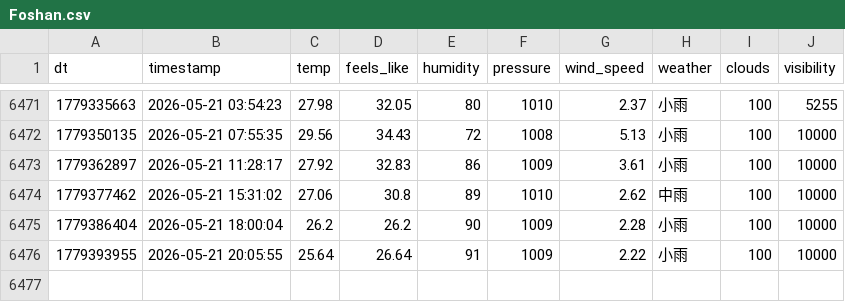
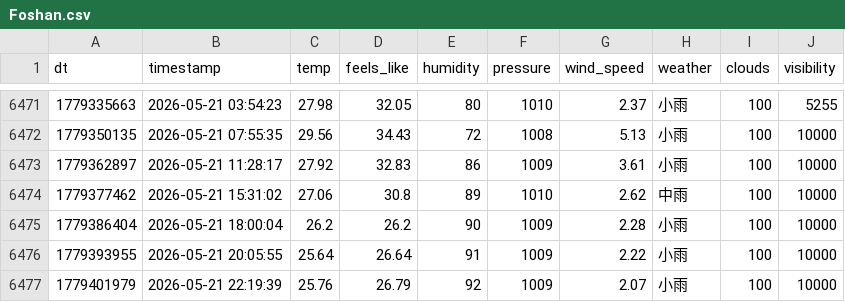
Before and after one commit to FireStar0507/OWMweather-logger, a CSV file: weather_data/Foshan.csv, drawn as a sheet; only a part is shown, gaps mark what is left out; the diff names each change by its address in the sheet, - before the commit and + after, or states it on an @@ line.

```diff
--- a/weather_data/Foshan.csv
+++ b/weather_data/Foshan.csv
+row 6477: 1779401979 | 2026-05-21 22:19:39 | 25.76 | 26.79 | 92 | 1009 | 2.07 | 小雨 | 100 | 10000
```
Also changed, not shown: weather_data/Beijing.csv, weather_data/Shanghai.csv.
